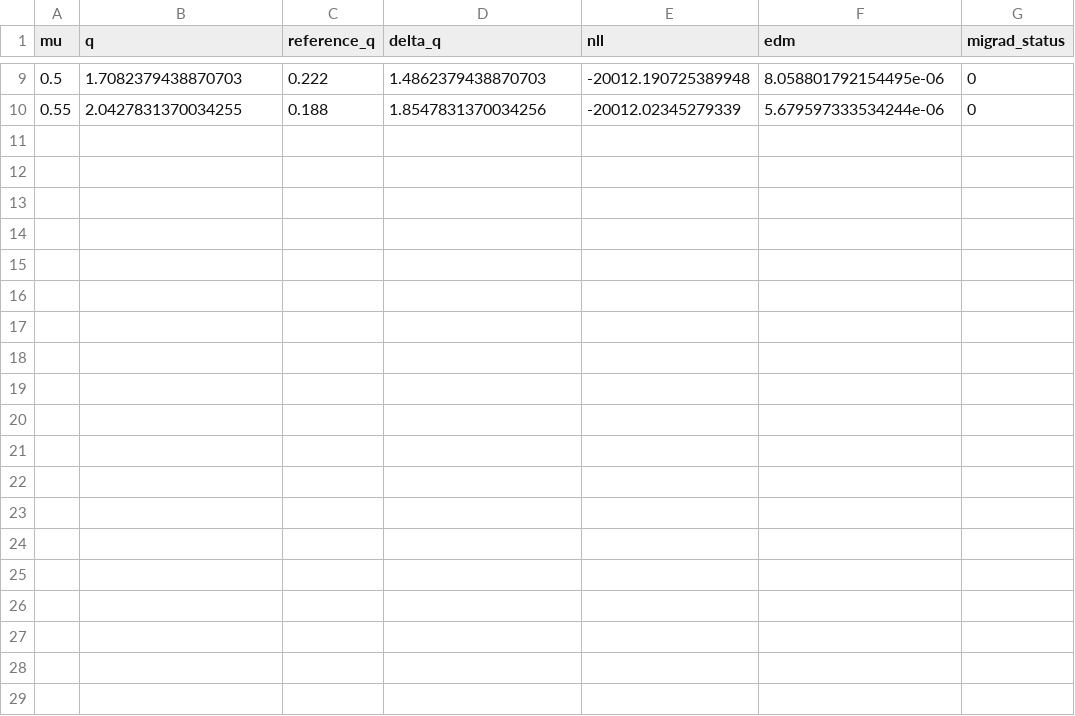
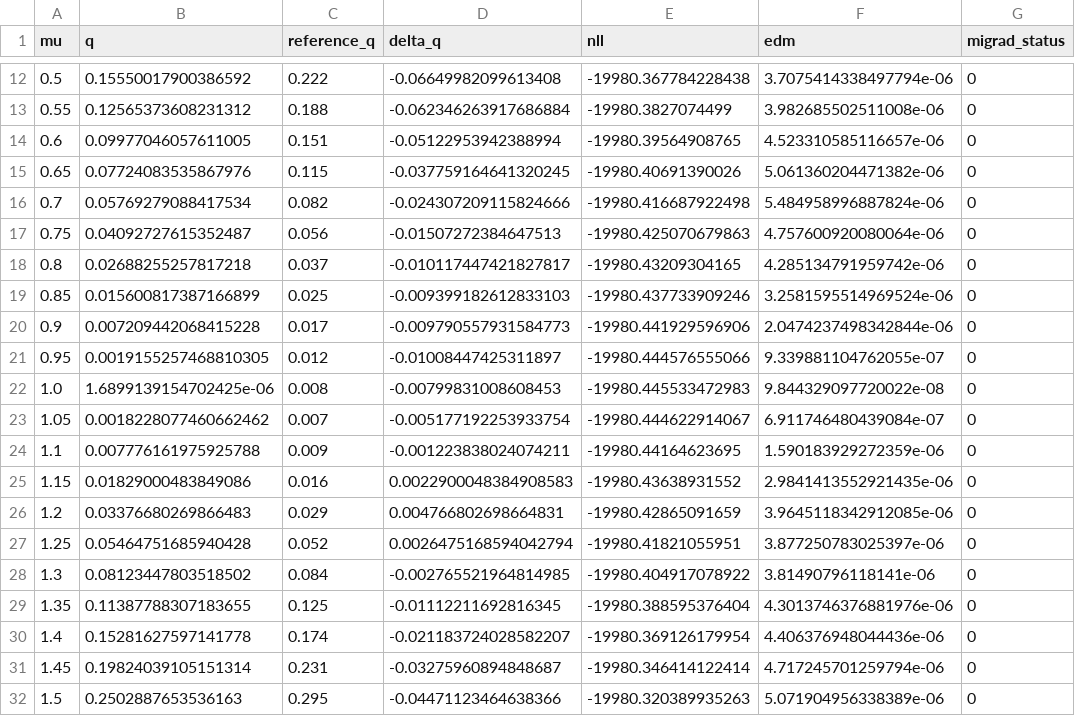
Before and after one commit to rafaellopesdesa/offshell_reweighting, a CSV file: presentation/data/asimov_4096_scan.csv, drawn as a sheet; only a part is shown, gaps mark what is left out; the diff covers the shown part only.

```diff
--- a/presentation/data/asimov_4096_scan.csv
+++ b/presentation/data/asimov_4096_scan.csv
@@ -9,2 +12,21 @@ mu,q,reference_q,delta_q,nll,edm,migrad_status
-0.5,1.7082379438870703,0.222,1.4862379438870703,-20012.190725389948,8.058801792154495e-06,0
-0.55,2.0427831370034255,0.188,1.8547831370034256,-20012.02345279339,5.679597333534244e-06,0
+0.5,0.15550017900386592,0.222,-0.06649982099613408,-19980.367784228438,3.7075414338497794e-06,0
+0.55,0.12565373608231312,0.188,-0.062346263917686884,-19980.3827074499,3.982685502511008e-06,0
+0.6,0.09977046057611005,0.151,-0.05122953942388994,-19980.39564908765,4.523310585116657e-06,0
+0.65,0.07724083535867976,0.115,-0.037759164641320245,-19980.40691390026,5.061360204471382e-06,0
+0.7,0.05769279088417534,0.082,-0.024307209115824666,-19980.416687922498,5.484958996887824e-06,0
+0.75,0.04092727615352487,0.056,-0.01507272384647513,-19980.425070679863,4.757600920080064e-06,0
+0.8,0.02688255257817218,0.037,-0.010117447421827817,-19980.43209304165,4.285134791959742e-06,0
+0.85,0.015600817387166899,0.025,-0.009399182612833103,-19980.437733909246,3.2581595514969524e-06,0
+0.9,0.007209442068415228,0.017,-0.009790557931584773,-19980.441929596906,2.0474237498342844e-06,0
+0.95,0.0019155257468810305,0.012,-0.01008447425311897,-19980.444576555066,9.339881104762055e-07,0
+1.0,1.6899139154702425e-06,0.008,-0.00799831008608453,-19980.445533472983,9.844329097720022e-08,0
+1.05,0.0018228077460662462,0.007,-0.005177192253933754,-19980.444622914067,6.911746480439084e-07,0
+1.1,0.007776161975925788,0.009,-0.001223838024074211,-19980.44164623695,1.590183929272359e-06,0
+1.15,0.01829000483849086,0.016,0.0022900048384908583,-19980.43638931552,2.9841413552921435e-06,0
+1.2,0.03376680269866483,0.029,0.004766802698664831,-19980.42865091659,3.9645118342912085e-06,0
+1.25,0.05464751685940428,0.052,0.0026475168594042794,-19980.41821055951,3.877250783025397e-06,0
+1.3,0.08123447803518502,0.084,-0.002765521964814985,-19980.404917078922,3.81490796118141e-06,0
+1.35,0.11387788307183655,0.125,-0.01112211692816345,-19980.388595376404,4.3013746376881976e-06,0
+1.4,0.15281627597141778,0.174,-0.021183724028582207,-19980.369126179954,4.406376948044436e-06,0
+1.45,0.19824039105151314,0.231,-0.03275960894848687,-19980.346414122414,4.717245701259794e-06,0
+1.5,0.2502887653536163,0.295,-0.04471123464638366,-19980.320389935263,5.071904956338389e-06,0
```
Also changed, not shown: 3 added rows and 27 edited cells elsewhere in this file, presentation/data/asimov_4096_parameters.csv, presentation/data/asimov_8192_parameters.csv, 15 other files.
